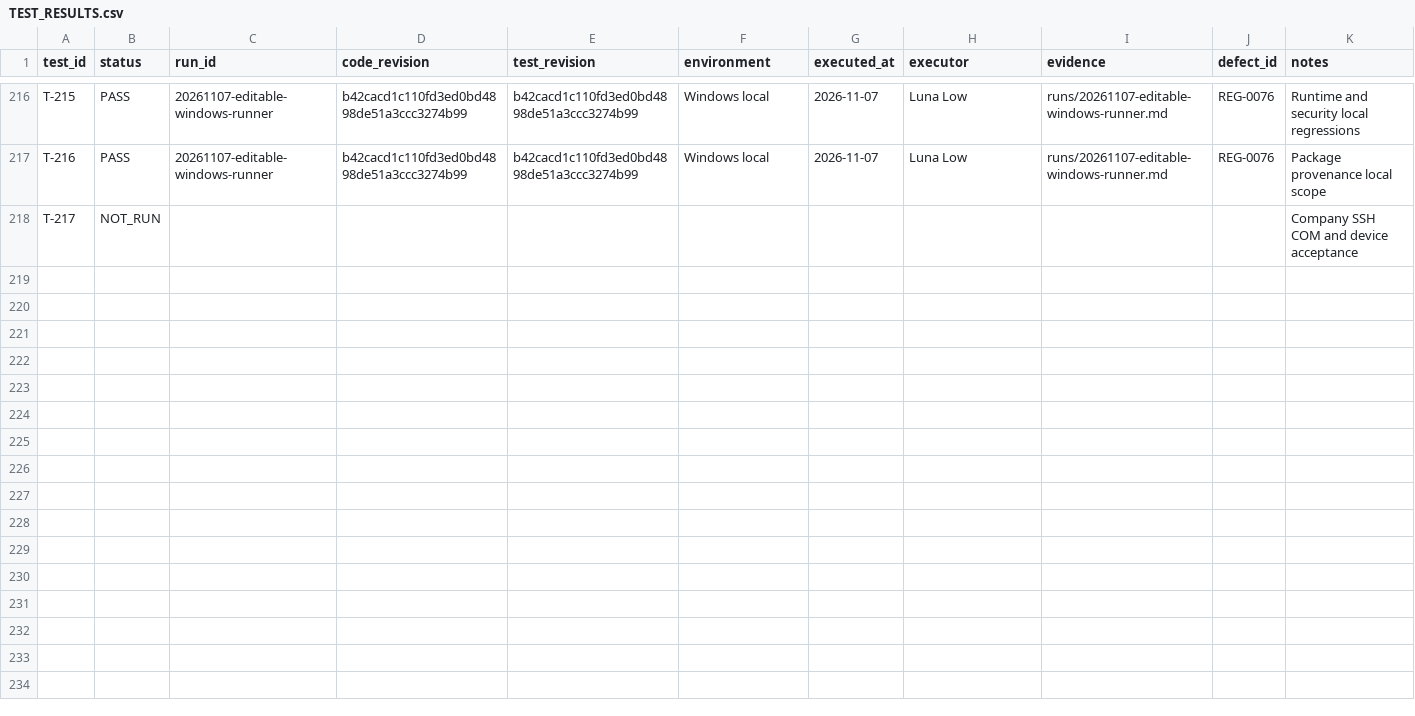
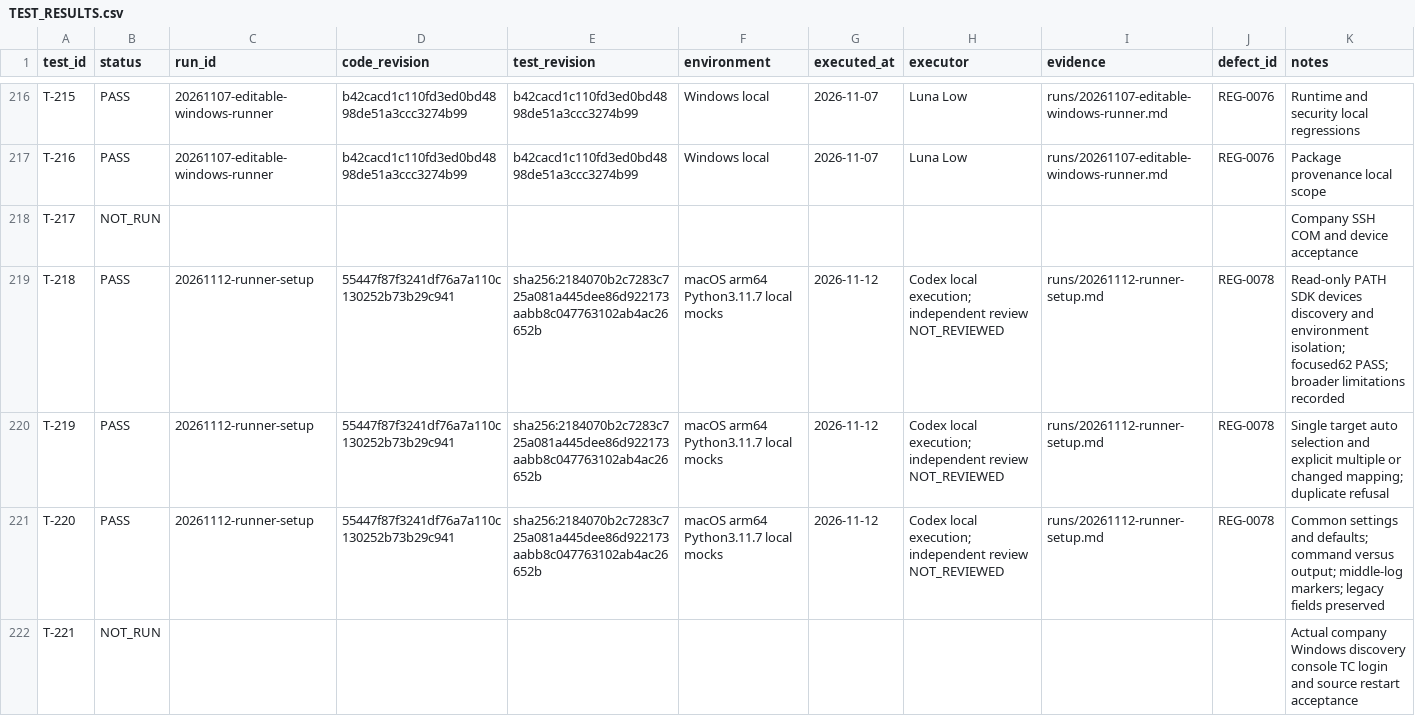
Before and after one commit to graycoral/bsp_os_upgrade_dashboard, a CSV file: docs/testing/TEST_RESULTS.csv, drawn as a sheet; only a part is shown, gaps mark what is left out; the diff names each change by its address in the sheet, - before the commit and + after, or states it on an @@ line.

Commit message:
docs: pin runner setup update and editable deployment guidance
Update PORT-007/008, plugin instructions, requirement and test evidence. Record focused local checks and broader pre-existing environment limitations; retire current EXE distribution links.

```diff
--- a/docs/testing/TEST_RESULTS.csv
+++ b/docs/testing/TEST_RESULTS.csv
+row 219: T-218 | PASS | 20261112-runner-setup | 55447f87f3241df76a7a110c130252b73b29c941 | sha256:2184070b2c7283c725a081a445dee86d922173aabb8c047763102ab4ac26652b | macOS arm64 Python3.11.7 local mocks | 2026-11-12 | Codex local execution; independent review NOT_REVIEWED | runs/20261112-runner-setup.md | REG-0078 | Read-only PATH SDK devices discovery and environment isolation; focused62 PASS; broader limitations recorded
+row 220: T-219 | PASS | 20261112-runner-setup | 55447f87f3241df76a7a110c130252b73b29c941 | sha256:2184070b2c7283c725a081a445dee86d922173aabb8c047763102ab4ac26652b | macOS arm64 Python3.11.7 local mocks | 2026-11-12 | Codex local execution; independent review NOT_REVIEWED | runs/20261112-runner-setup.md | REG-0078 | Single target auto selection and explicit multiple or changed mapping; duplicate refusal
+row 221: T-220 | PASS | 20261112-runner-setup | 55447f87f3241df76a7a110c130252b73b29c941 | sha256:2184070b2c7283c725a081a445dee86d922173aabb8c047763102ab4ac26652b | macOS arm64 Python3.11.7 local mocks | 2026-11-12 | Codex local execution; independent review NOT_REVIEWED | runs/20261112-runner-setup.md | REG-0078 | Common settings and defaults; command versus output; middle-log markers; legacy fields preserved
+row 222: T-221 | NOT_RUN |  |  |  |  |  |  |  |  | Actual company Windows discovery console TC login and source restart acceptance
```
Also changed, not shown: 21 other files.
